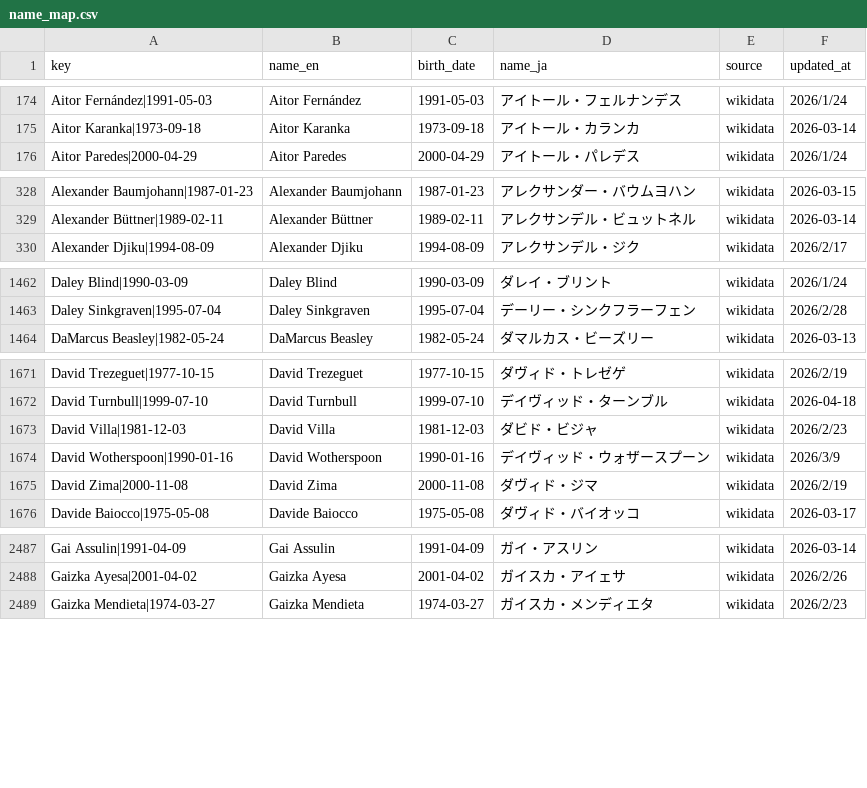
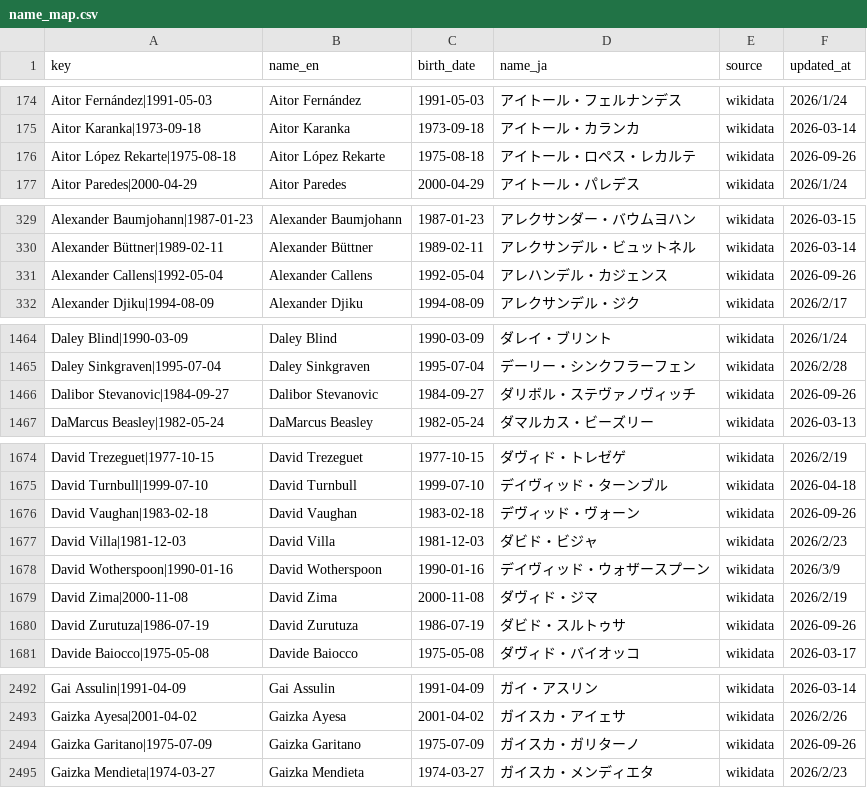
Before and after one commit to football-archive/start, a CSV file: src/data/name_map.csv, drawn as a sheet; only a part is shown, gaps mark what is left out; the diff covers the shown part only.

```diff
--- a/src/data/name_map.csv
+++ b/src/data/name_map.csv
@@ -175,2 +175,3 @@ Aitor Fernández|1991-05-03,Aitor Fernández,1991-05-03,アイトール・フェ
 Aitor Karanka|1973-09-18,Aitor Karanka,1973-09-18,アイトール・カランカ,wikidata,2026-03-14
+Aitor López Rekarte|1975-08-18,Aitor López Rekarte,1975-08-18,アイトール・ロペス・レカルテ,wikidata,2026-09-26
 Aitor Paredes|2000-04-29,Aitor Paredes,2000-04-29,アイトール・パレデス,wikidata,2026/1/24
@@ -329,2 +330,3 @@ Alexander Baumjohann|1987-01-23,Alexander Baumjohann,1987-01-23,アレクサン
 Alexander Büttner|1989-02-11,Alexander Büttner,1989-02-11,アレクサンデル・ビュットネル,wikidata,2026-03-14
+Alexander Callens|1992-05-04,Alexander Callens,1992-05-04,アレハンデル・カジェンス,wikidata,2026-09-26
 Alexander Djiku|1994-08-09,Alexander Djiku,1994-08-09,アレクサンデル・ジク,wikidata,2026/2/17
@@ -1463,2 +1465,3 @@ Daley Blind|1990-03-09,Daley Blind,1990-03-09,ダレイ・ブリント,wikidata,
 Daley Sinkgraven|1995-07-04,Daley Sinkgraven,1995-07-04,デーリー・シンクフラーフェン,wikidata,2026/2/28
+Dalibor Stevanovic|1984-09-27,Dalibor Stevanovic,1984-09-27,ダリボル・ステヴァノヴィッチ,wikidata,2026-09-26
 DaMarcus Beasley|1982-05-24,DaMarcus Beasley,1982-05-24,ダマルカス・ビーズリー,wikidata,2026-03-13
@@ -1672,2 +1675,3 @@ David Trezeguet|1977-10-15,David Trezeguet,1977-10-15,ダヴィド・トレゼ
 David Turnbull|1999-07-10,David Turnbull,1999-07-10,デイヴィッド・ターンブル,wikidata,2026-04-18
+David Vaughan|1983-02-18,David Vaughan,1983-02-18,デヴィッド・ヴォーン,wikidata,2026-09-26
 David Villa|1981-12-03,David Villa,1981-12-03,ダビド・ビジャ,wikidata,2026/2/23
@@ -1675,2 +1679,3 @@ David Wotherspoon|1990-01-16,David Wotherspoon,1990-01-16,デイヴィッド・
 David Zima|2000-11-08,David Zima,2000-11-08,ダヴィド・ジマ,wikidata,2026/2/19
+David Zurutuza|1986-07-19,David Zurutuza,1986-07-19,ダビド・スルトゥサ,wikidata,2026-09-26
 Davide Baiocco|1975-05-08,Davide Baiocco,1975-05-08,ダヴィド・バイオッコ,wikidata,2026-03-17
@@ -2488,2 +2493,3 @@ Gai Assulin|1991-04-09,Gai Assulin,1991-04-09,ガイ・アスリン,wikidata,202
 Gaizka Ayesa|2001-04-02,Gaizka Ayesa,2001-04-02,ガイスカ・アイェサ,wikidata,2026/2/26
+Gaizka Garitano|1975-07-09,Gaizka Garitano,1975-07-09,ガイスカ・ガリターノ,wikidata,2026-09-26
 Gaizka Mendieta|1974-03-27,Gaizka Mendieta,1974-03-27,ガイスカ・メンディエタ,wikidata,2026/2/23
```
Also changed, not shown: 15 added rows elsewhere in this file, src/data/ct_season_meta.csv, src/data/name_map_fail.csv, 5 other files.
